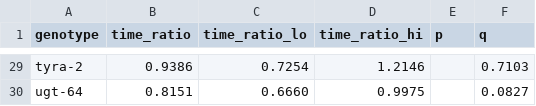
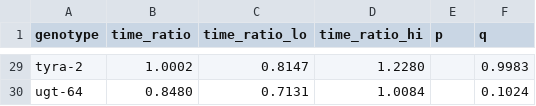
Before and after one commit to ODonnellLab/Malaiwong_Oglu_2026, a CSV file: data/sos_stats.csv, drawn as a sheet; only a part is shown, gaps mark what is left out; the diff covers the shown part only; the diff names each change by its address in the sheet, - before the commit and + after, or states it on an @@ line.

```diff
--- a/data/sos_stats.csv
+++ b/data/sos_stats.csv
-B29 (time_ratio): 0.9386
+B29 (time_ratio): 1.0002
-C29 (time_ratio_lo): 0.7254
+C29 (time_ratio_lo): 0.8147
-D29 (time_ratio_hi): 1.2146
+D29 (time_ratio_hi): 1.2280
-F29 (q): 0.7103
+F29 (q): 0.9983
-B30 (time_ratio): 0.8151
+B30 (time_ratio): 0.8480
-C30 (time_ratio_lo): 0.6660
+C30 (time_ratio_lo): 0.7131
-D30 (time_ratio_hi): 0.9975
+D30 (time_ratio_hi): 1.0084
-F30 (q): 0.0827
+F30 (q): 0.1024
```
Also changed, not shown: 95 edited cells elsewhere in this file, 7 other files.
